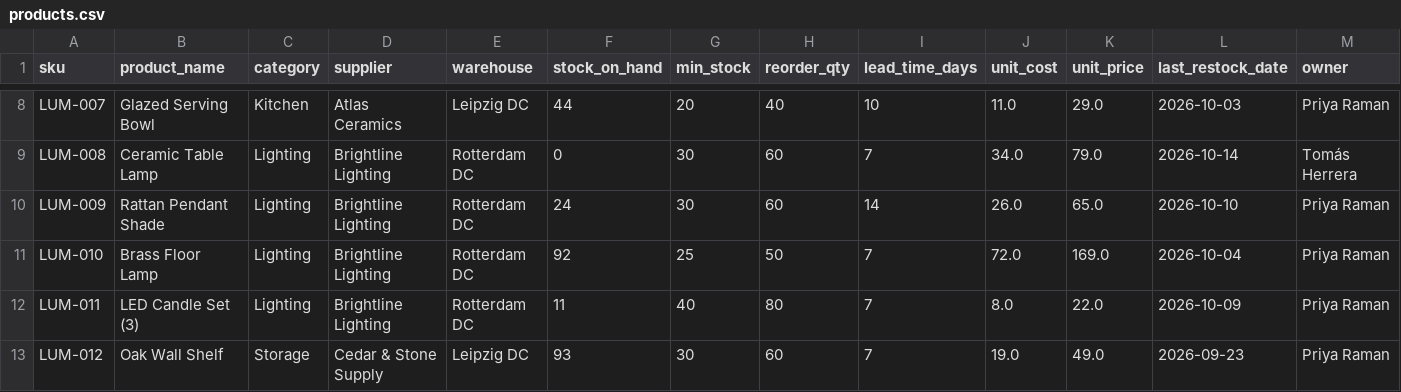
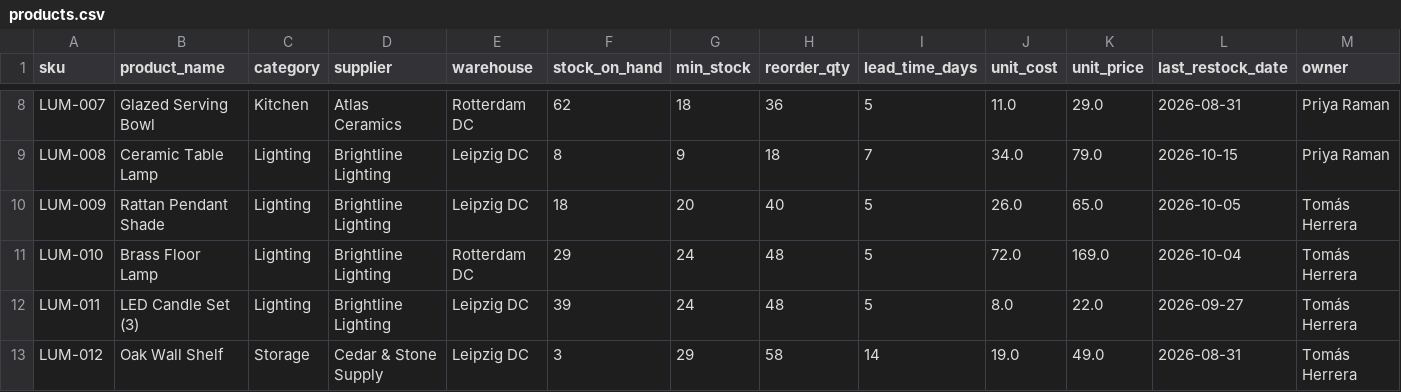
Before and after one commit to franciaolea/Application_to_Gotya, a CSV file: data/demo/products.csv, drawn as a sheet; only a part is shown, gaps mark what is left out; the diff covers the shown part only; the diff names each change by its address in the sheet, - before the commit and + after, or states it on an @@ line.

```diff
--- a/data/demo/products.csv
+++ b/data/demo/products.csv
-E8 (warehouse): Leipzig DC
+E8 (warehouse): Rotterdam DC
-F8 (stock_on_hand): 44
+F8 (stock_on_hand): 62
-G8 (min_stock): 20
+G8 (min_stock): 18
-H8 (reorder_qty): 40
+H8 (reorder_qty): 36
-I8 (lead_time_days): 10
+I8 (lead_time_days): 5
-L8 (last_restock_date): 2026-10-03
+L8 (last_restock_date): 2026-08-31
-E9:E10 (warehouse): Rotterdam DC
+E9:E10 (warehouse): Leipzig DC
-F9 (stock_on_hand): 0
+F9 (stock_on_hand): 8
-G9 (min_stock): 30
+G9 (min_stock): 9
-H9 (reorder_qty): 60
+H9 (reorder_qty): 18
-L9 (last_restock_date): 2026-10-14
+L9 (last_restock_date): 2026-10-15
-M9 (owner): Tomás Herrera
+M9 (owner): Priya Raman
-F10 (stock_on_hand): 24
+F10 (stock_on_hand): 18
-G10 (min_stock): 30
+G10 (min_stock): 20
-H10 (reorder_qty): 60
+H10 (reorder_qty): 40
-I10 (lead_time_days): 14
+I10 (lead_time_days): 5
-L10 (last_restock_date): 2026-10-10
+L10 (last_restock_date): 2026-10-05
-M10:M13 (owner): Priya Raman
+M10:M13 (owner): Tomás Herrera
-F11 (stock_on_hand): 92
+F11 (stock_on_hand): 29
-G11 (min_stock): 25
+G11 (min_stock): 24
-H11 (reorder_qty): 50
+H11 (reorder_qty): 48
-I11:I12 (lead_time_days): 7
+I11:I12 (lead_time_days): 5
-E12 (warehouse): Rotterdam DC
+E12 (warehouse): Leipzig DC
-F12 (stock_on_hand): 11
+F12 (stock_on_hand): 39
-G12 (min_stock): 40
+G12 (min_stock): 24
-H12 (reorder_qty): 80
+H12 (reorder_qty): 48
-L12 (last_restock_date): 2026-10-09
+L12 (last_restock_date): 2026-09-27
-F13 (stock_on_hand): 93
+F13 (stock_on_hand): 3
-G13 (min_stock): 30
+G13 (min_stock): 29
-H13 (reorder_qty): 60
+H13 (reorder_qty): 58
-I13 (lead_time_days): 7
+I13 (lead_time_days): 14
-L13 (last_restock_date): 2026-09-23
+L13 (last_restock_date): 2026-08-31
```
Also changed, not shown: 102 edited cells elsewhere in this file, data/demo/actions.csv, data/demo/payments.csv, 12 other files.
